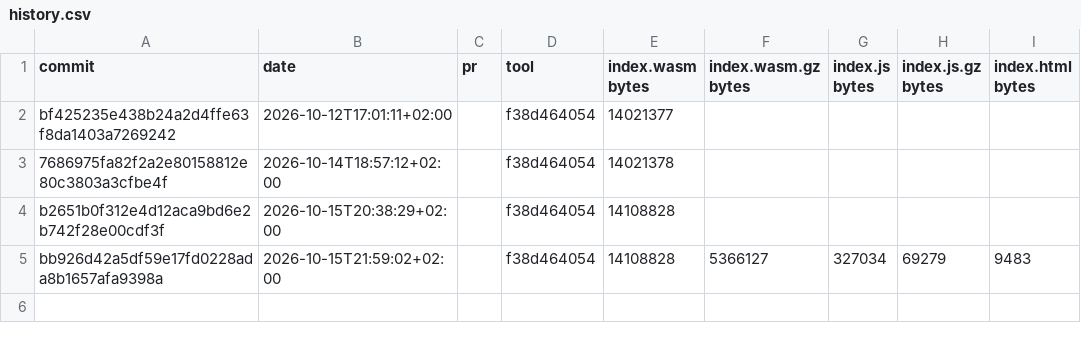
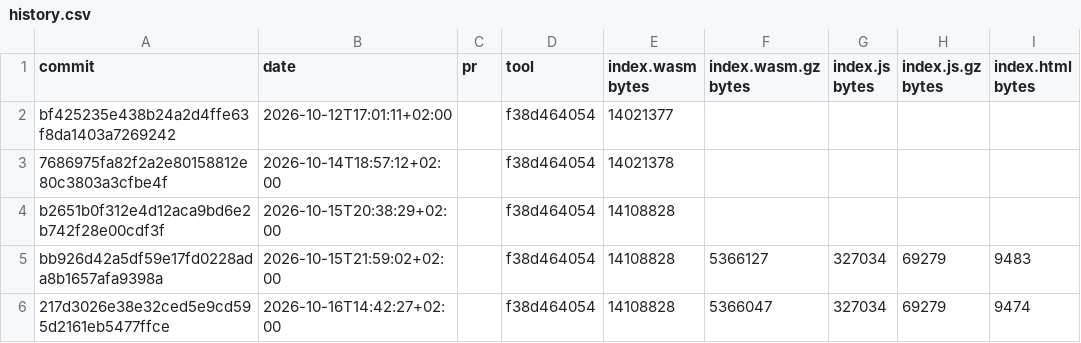
Before and after one commit to RalphSteinhagen/gr4-present, a CSV file: wasm-size/history.csv, drawn as a sheet.

```diff
--- a/wasm-size/history.csv
+++ b/wasm-size/history.csv
@@ -5 +5,2 @@ b2651b0f312e4d12aca9bd6e2b742f28e00cdf3f,2026-10-15T20:38:29+02:00,,f38d464054,1
 bb926d42a5df59e17fd0228ada8b1657afa9398a,2026-10-15T21:59:02+02:00,,f38d464054,14108828,5366127,327034,69279,9483
+217d3026e38e32ced5e9cd595d2161eb5477ffce,2026-10-16T14:42:27+02:00,,f38d464054,14108828,5366047,327034,69279,9474
```
